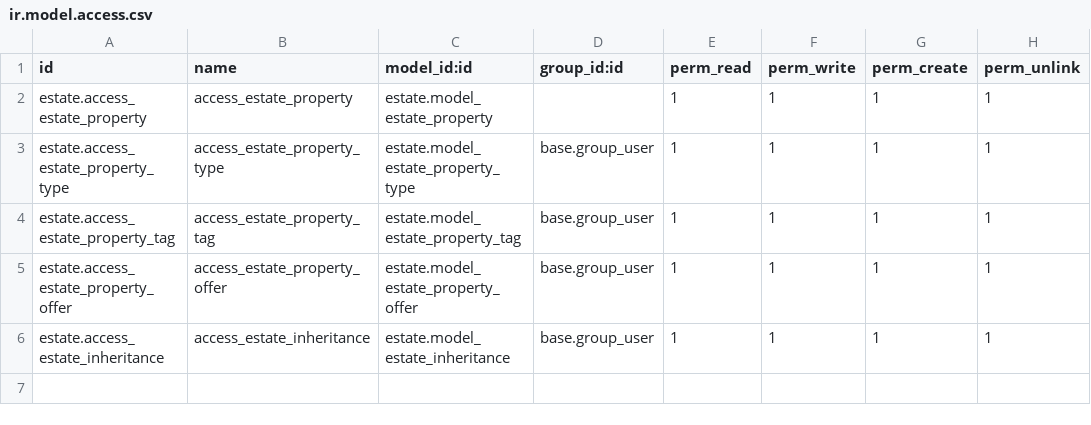
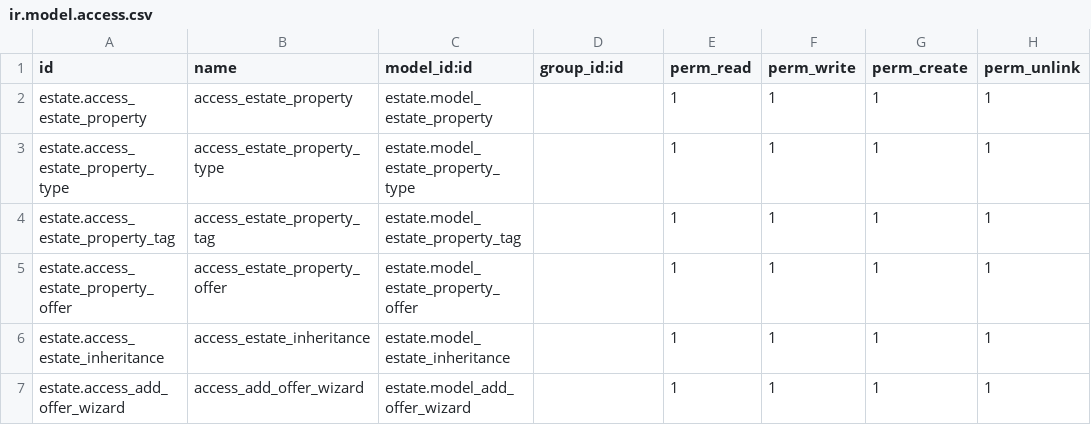
Before and after one commit to prra-odoo/odoo-training-2023, a CSV file: estate/security/ir.model.access.csv, drawn as a sheet.

Commit message:
[ADD] estate:  Added wizard, improved template               implemented wizard and improved the template by                                 adding breadcru  and tags

```diff
--- a/estate/security/ir.model.access.csv
+++ b/estate/security/ir.model.access.csv
@@ -2,5 +2,6 @@ id,name,model_id:id,group_id:id,perm_read,perm_write,perm_create,perm_unlink
 estate.access_estate_property,access_estate_property,estate.model_estate_property,,1,1,1,1
-estate.access_estate_property_type,access_estate_property_type,estate.model_estate_property_type,base.group_user,1,1,1,1
-estate.access_estate_property_tag,access_estate_property_tag,estate.model_estate_property_tag,base.group_user,1,1,1,1
-estate.access_estate_property_offer,access_estate_property_offer,estate.model_estate_property_offer,base.group_user,1,1,1,1
-estate.access_estate_inheritance,access_estate_inheritance,estate.model_estate_inheritance,base.group_user,1,1,1,1
+estate.access_estate_property_type,access_estate_property_type,estate.model_estate_property_type,,1,1,1,1
+estate.access_estate_property_tag,access_estate_property_tag,estate.model_estate_property_tag,,1,1,1,1
+estate.access_estate_property_offer,access_estate_property_offer,estate.model_estate_property_offer,,1,1,1,1
+estate.access_estate_inheritance,access_estate_inheritance,estate.model_estate_inheritance,,1,1,1,1
+estate.access_add_offer_wizard,access_add_offer_wizard,estate.model_add_offer_wizard,,1,1,1,1
```
Also changed, not shown: 8 other files.
